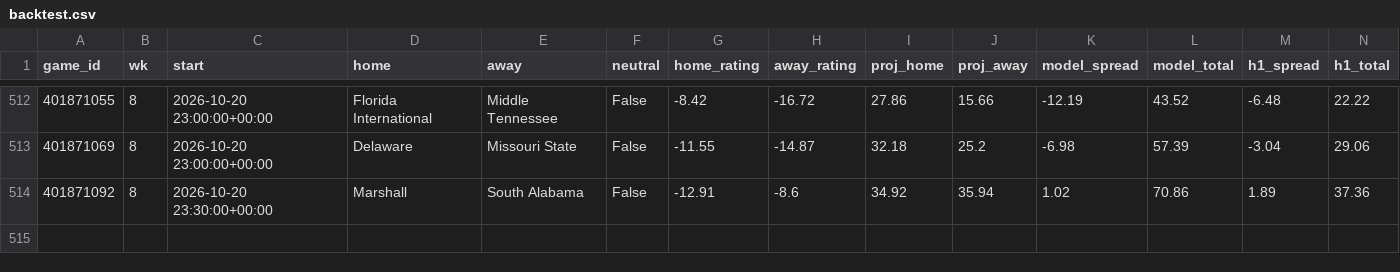
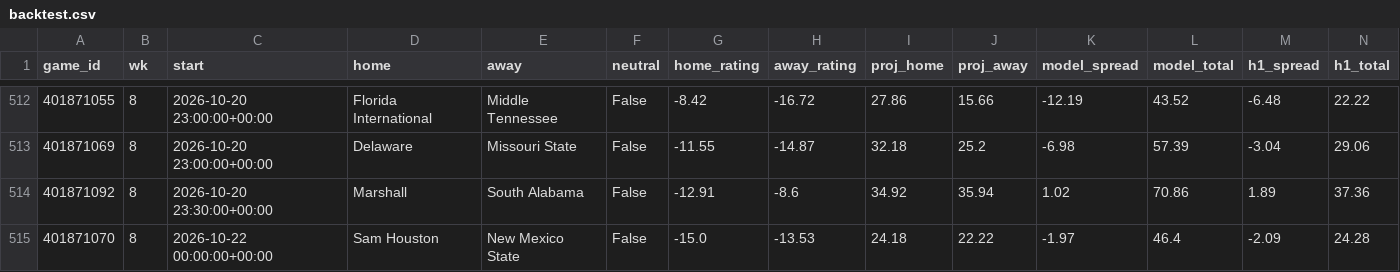
Before and after one commit to jschwich/cfb-model, a CSV file: docs/data/backtest.csv, drawn as a sheet; only a part is shown, gaps mark what is left out; rows hold the shown columns only; the diff names each change by its address in the sheet, - before the commit and + after, or states it on an @@ line.

```diff
--- a/docs/data/backtest.csv
+++ b/docs/data/backtest.csv
+row 515: 401871070 | 8 | 2026-10-22 00:00:00+00:00 | Sam Houston | New Mexico State | False | -15.0 | -13.53 | 24.18 | 22.22 | -1.97 | 46.4 | -2.09 | 24.28
```
Also changed, not shown: docs/data/games.csv, docs/data/ratings.csv, 6 other files.
